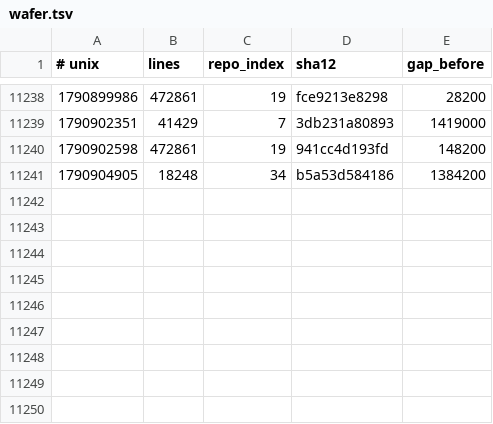
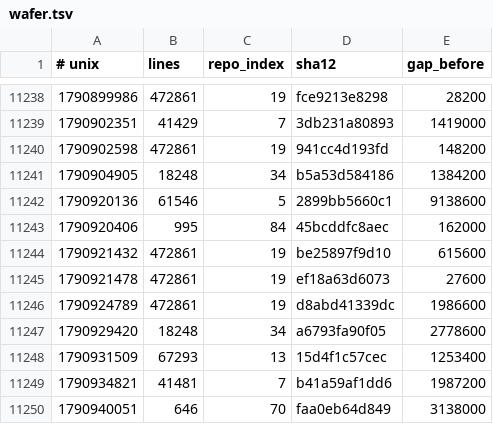
Before and after one commit to Ventusltd/kuiper-belt, a TSV file: cosmos/wafer.tsv, drawn as a sheet; only a part is shown, gaps mark what is left out; the diff names each change by its address in the sheet, - before the commit and + after, or states it on an @@ line.

```diff
--- a/cosmos/wafer.tsv
+++ b/cosmos/wafer.tsv
+row 11242: 1790920136 | 61546 | 5 | 2899bb5660c1 | 9138600
+row 11243: 1790920406 | 995 | 84 | 45bcddfc8aec | 162000
+row 11244: 1790921432 | 472861 | 19 | be25897f9d10 | 615600
+row 11245: 1790921478 | 472861 | 19 | ef18a63d6073 | 27600
+row 11246: 1790924789 | 472861 | 19 | d8abd41339dc | 1986600
+row 11247: 1790929420 | 18248 | 34 | a6793fa90f05 | 2778600
+row 11248: 1790931509 | 67293 | 13 | 15d4f1c57cec | 1253400
+row 11249: 1790934821 | 41481 | 7 | b41a59af1dd6 | 1987200
+row 11250: 1790940051 | 646 | 70 | faa0eb64d849 | 3138000
```
Also changed, not shown: cosmos/pulse.tsv, cosmos/repos.tsv, 2 other files.
